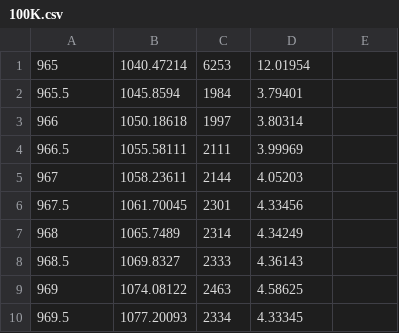
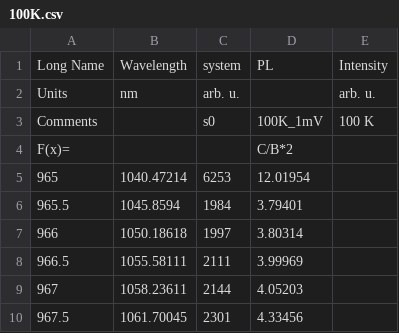
Before and after one commit to aidasmik/YbYAG, a CSV file: PL/100K.csv, drawn as a sheet; only a part is shown; the shorter side is filled out with more unchanged rows.

Commit message:
Add headers to temperature PL data

```diff
--- a/PL/100K.csv
+++ b/PL/100K.csv
@@ -1 +1,5 @@
+Long Name,Wavelength,system,PL,Intensity
+Units,nm,arb. u.,,arb. u.
+Comments,,s0,100K_1mV,100 K
+F(x)=,,,C/B*2
 965,1040.47214,6253,12.01954
```
Also changed, not shown: PL/200K.csv, PL/300K.csv, 3 other files.
